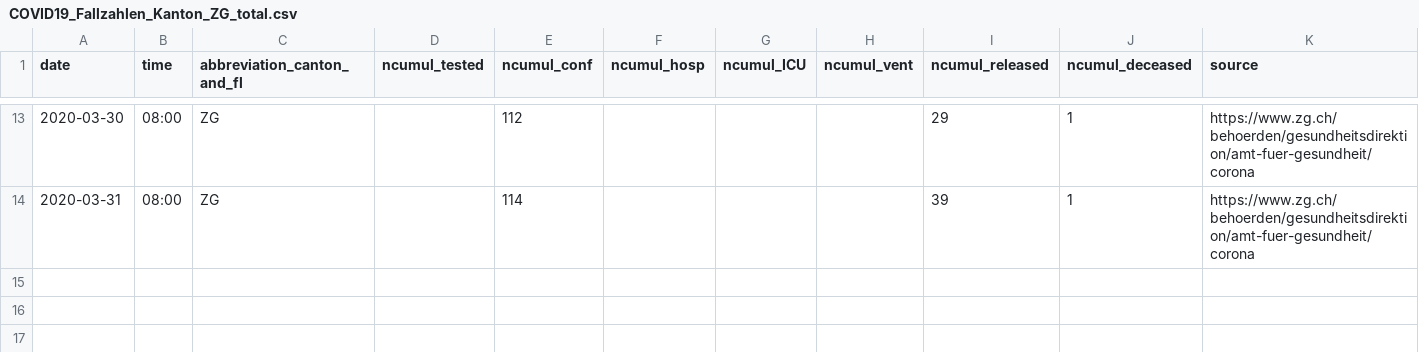
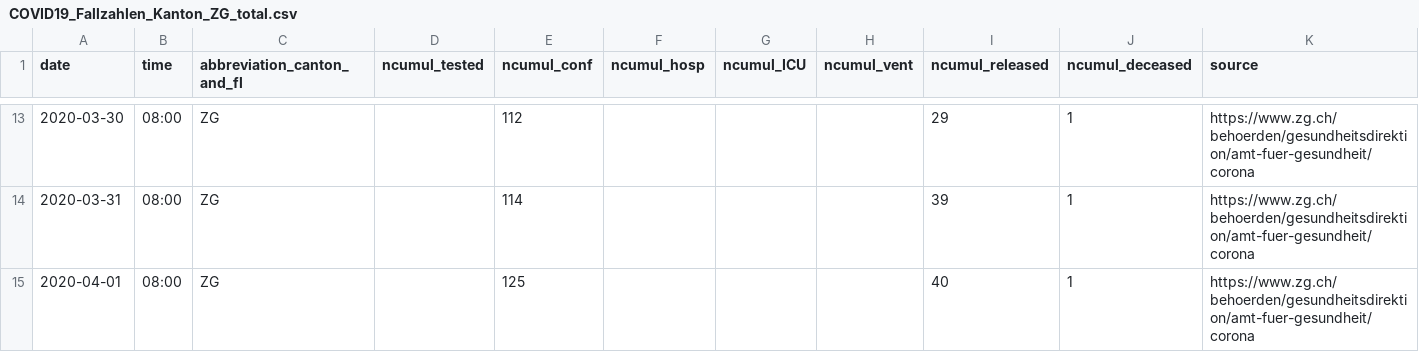
Before and after one commit to cclauss/covid_19, a CSV file: fallzahlen_kanton_total_csv/COVID19_Fallzahlen_Kanton_ZG_total.csv, drawn as a sheet; only a part is shown, gaps mark what is left out.

```diff
--- a/fallzahlen_kanton_total_csv/COVID19_Fallzahlen_Kanton_ZG_total.csv
+++ b/fallzahlen_kanton_total_csv/COVID19_Fallzahlen_Kanton_ZG_total.csv
@@ -14 +14,2 @@ date,time,abbreviation_canton_and_fl,ncumul_tested,ncumul_conf,ncumul_hosp,ncumu
 2020-03-31,08:00,ZG,"",114,"","","",39,1,https://www.zg.ch/behoerden/gesundheitsdirektion/amt-fuer-gesundheit/corona
+2020-04-01,08:00,ZG,"",125,"","","",40,1,https://www.zg.ch/behoerden/gesundheitsdirektion/amt-fuer-gesundheit/corona
```
